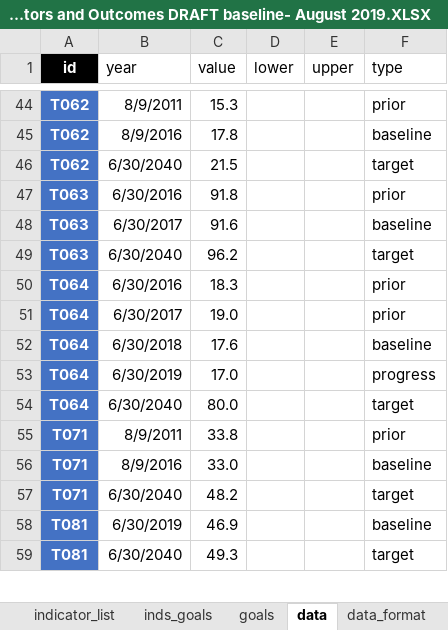
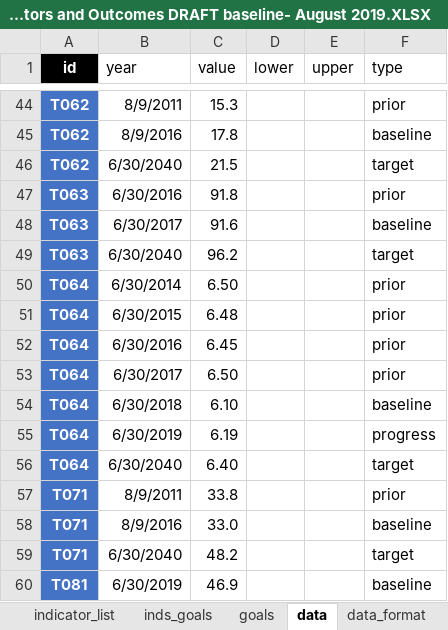
Before and after one commit to williamlai2/mv2040_outcomes_framework, an Excel workbook: MV2040 Indicators and Outcomes DRAFT baseline- August 2019.XLSX, sheet data, drawn as a sheet; only a part is shown, gaps mark what is left out; the shorter side is filled out with more unchanged rows; values as stored, in another font and other column widths than the file's, no borders; addresses are those after the commit; the diff names each change by its address in the sheet, - before the commit and + after, or states it on an @@ line.

Commit message:
library data

```diff
--- a/MV2040 Indicators and Outcomes DRAFT baseline- August 2019.XLSX (sheet data)
+++ b/MV2040 Indicators and Outcomes DRAFT baseline- August 2019.XLSX (sheet data)
+row 50: T064 | 6/30/2014 | 6.50 |  |  | prior
+row 51: T064 | 6/30/2015 | 6.48 |  |  | prior
-C52 (value): 18.3
+C52 (value): 6.45
-C53 (value): 19.0
+C53 (value): 6.50
-C54 (value): 17.6
+C54 (value): 6.10
-C55 (value): 17.0
+C55 (value): 6.19
-C56 (value): 80.0
+C56 (value): 6.40
```
Also changed, not shown: sheet indicator_list, sheet data_format, 1 other file.
